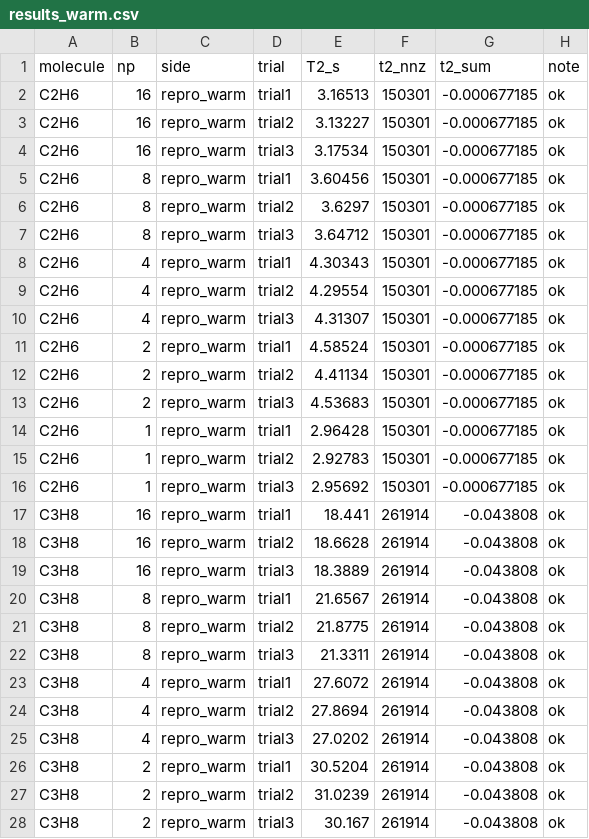
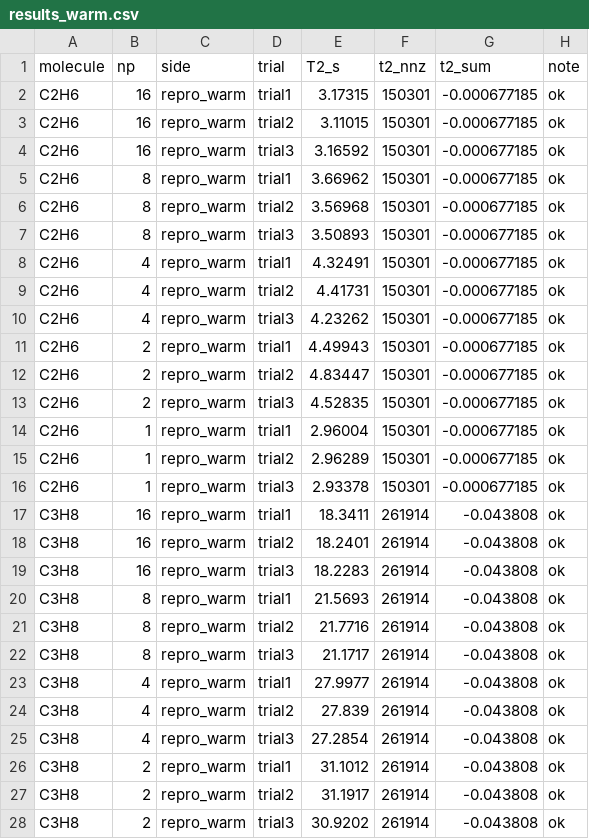
Before and after one commit to jianjianh1/sequant-ta-repro, a CSV file: docs/scaling-campaign-data/results_warm.csv, drawn as a sheet; only a part is shown; the diff covers the shown part only.

```diff
--- a/docs/scaling-campaign-data/results_warm.csv
+++ b/docs/scaling-campaign-data/results_warm.csv
@@ -1,28 +1,28 @@
 molecule,np,side,trial,T2_s,t2_nnz,t2_sum,note
-C2H6,16,repro_warm,trial1,3.16513,150301,-0.000677185,ok
-C2H6,16,repro_warm,trial2,3.13227,150301,-0.000677185,ok
-C2H6,16,repro_warm,trial3,3.17534,150301,-0.000677185,ok
-C2H6,8,repro_warm,trial1,3.60456,150301,-0.000677185,ok
-C2H6,8,repro_warm,trial2,3.6297,150301,-0.000677185,ok
-C2H6,8,repro_warm,trial3,3.64712,150301,-0.000677185,ok
-C2H6,4,repro_warm,trial1,4.30343,150301,-0.000677185,ok
-C2H6,4,repro_warm,trial2,4.29554,150301,-0.000677185,ok
-C2H6,4,repro_warm,trial3,4.31307,150301,-0.000677185,ok
-C2H6,2,repro_warm,trial1,4.58524,150301,-0.000677185,ok
-C2H6,2,repro_warm,trial2,4.41134,150301,-0.000677185,ok
-C2H6,2,repro_warm,trial3,4.53683,150301,-0.000677185,ok
-C2H6,1,repro_warm,trial1,2.96428,150301,-0.000677185,ok
-C2H6,1,repro_warm,trial2,2.92783,150301,-0.000677185,ok
-C2H6,1,repro_warm,trial3,2.95692,150301,-0.000677185,ok
-C3H8,16,repro_warm,trial1,18.441,261914,-0.043808,ok
-C3H8,16,repro_warm,trial2,18.6628,261914,-0.043808,ok
-C3H8,16,repro_warm,trial3,18.3889,261914,-0.043808,ok
-C3H8,8,repro_warm,trial1,21.6567,261914,-0.043808,ok
-C3H8,8,repro_warm,trial2,21.8775,261914,-0.043808,ok
-C3H8,8,repro_warm,trial3,21.3311,261914,-0.043808,ok
-C3H8,4,repro_warm,trial1,27.6072,261914,-0.043808,ok
-C3H8,4,repro_warm,trial2,27.8694,261914,-0.043808,ok
-C3H8,4,repro_warm,trial3,27.0202,261914,-0.043808,ok
-C3H8,2,repro_warm,trial1,30.5204,261914,-0.043808,ok
-C3H8,2,repro_warm,trial2,31.0239,261914,-0.043808,ok
-C3H8,2,repro_warm,trial3,30.167,261914,-0.043808,ok
+C2H6,16,repro_warm,trial1,3.17315,150301,-0.000677185,ok
+C2H6,16,repro_warm,trial2,3.11015,150301,-0.000677185,ok
+C2H6,16,repro_warm,trial3,3.16592,150301,-0.000677185,ok
+C2H6,8,repro_warm,trial1,3.66962,150301,-0.000677185,ok
+C2H6,8,repro_warm,trial2,3.56968,150301,-0.000677185,ok
+C2H6,8,repro_warm,trial3,3.50893,150301,-0.000677185,ok
+C2H6,4,repro_warm,trial1,4.32491,150301,-0.000677185,ok
+C2H6,4,repro_warm,trial2,4.41731,150301,-0.000677185,ok
+C2H6,4,repro_warm,trial3,4.23262,150301,-0.000677185,ok
+C2H6,2,repro_warm,trial1,4.49943,150301,-0.000677185,ok
+C2H6,2,repro_warm,trial2,4.83447,150301,-0.000677185,ok
+C2H6,2,repro_warm,trial3,4.52835,150301,-0.000677185,ok
+C2H6,1,repro_warm,trial1,2.96004,150301,-0.000677185,ok
+C2H6,1,repro_warm,trial2,2.96289,150301,-0.000677185,ok
+C2H6,1,repro_warm,trial3,2.93378,150301,-0.000677185,ok
+C3H8,16,repro_warm,trial1,18.3411,261914,-0.043808,ok
+C3H8,16,repro_warm,trial2,18.2401,261914,-0.043808,ok
+C3H8,16,repro_warm,trial3,18.2283,261914,-0.043808,ok
+C3H8,8,repro_warm,trial1,21.5693,261914,-0.043808,ok
+C3H8,8,repro_warm,trial2,21.7716,261914,-0.043808,ok
+C3H8,8,repro_warm,trial3,21.1717,261914,-0.043808,ok
+C3H8,4,repro_warm,trial1,27.9977,261914,-0.043808,ok
+C3H8,4,repro_warm,trial2,27.839,261914,-0.043808,ok
+C3H8,4,repro_warm,trial3,27.2854,261914,-0.043808,ok
+C3H8,2,repro_warm,trial1,31.1012,261914,-0.043808,ok
+C3H8,2,repro_warm,trial2,31.1917,261914,-0.043808,ok
+C3H8,2,repro_warm,trial3,30.9202,261914,-0.043808,ok
```
Also changed, not shown: 33 edited cells elsewhere in this file, docs/scaling-campaign-data/mpqc_mr.csv, docs/scaling-campaign-data/results.csv, 8 other files.
